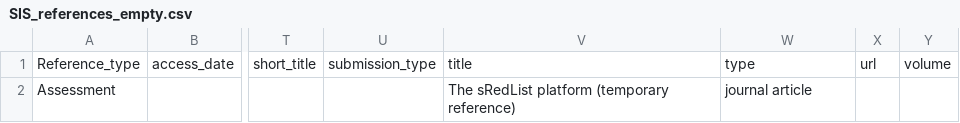
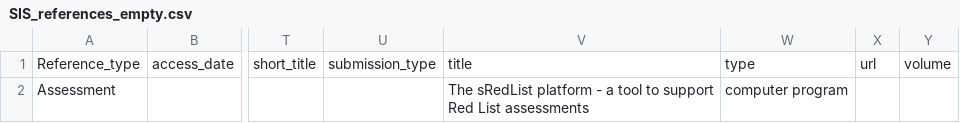
Before and after one commit to LifeWatch-Italy/sredlist-server, a CSV file: Species/SIS_references_empty.csv, drawn as a sheet; only a part is shown, gaps mark what is left out; the diff names each change by its address in the sheet, - before the commit and + after, or states it on an @@ line.

```diff
--- a/Species/SIS_references_empty.csv
+++ b/Species/SIS_references_empty.csv
-V2: …sRedList platform (temporary reference)
+V2: …sRedList platform - a tool to support Red List assessments
-W2: journal article
+W2: computer program
```
Also changed, not shown: 2 other files.
